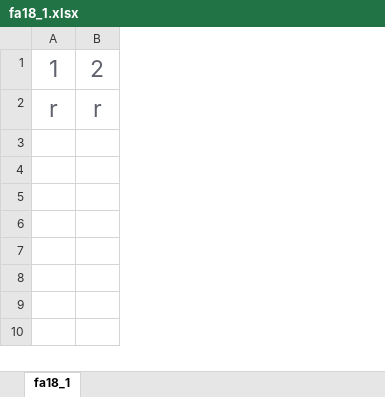
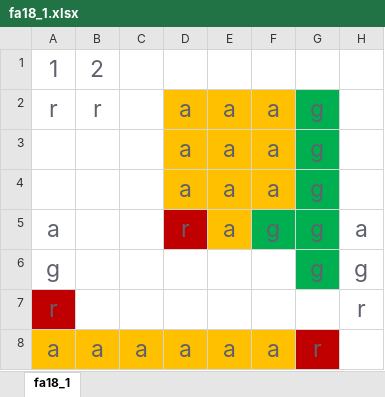
Before and after one commit to juusolain/dcs-vjoy, an Excel workbook: pages/fa18_1.xlsx, sheet fa18_1, drawn as a sheet; values as stored, in another font and other column widths than the file's, no borders; the diff names each change by its address in the sheet, - before the commit and + after, or states it on an @@ line.

```diff
--- a/pages/fa18_1.xlsx (sheet fa18_1)
+++ b/pages/fa18_1.xlsx (sheet fa18_1)
+column C, empty
+column D, row 2: a
+column E, row 2: a
+column F, row 2: a
+column G, row 2: g
+column H, empty
+row 3:  |  |  | a | a | a | g
+row 4:  |  |  | a | a | a | g
+row 5: a |  |  | r | a | g | g | a
+row 6: g |  |  |  |  |  | g | g
+row 7: r |  |  |  |  |  |  | r
+row 8: a | a | a | a | a | a | r
```
Also changed, not shown: 2 other files.
